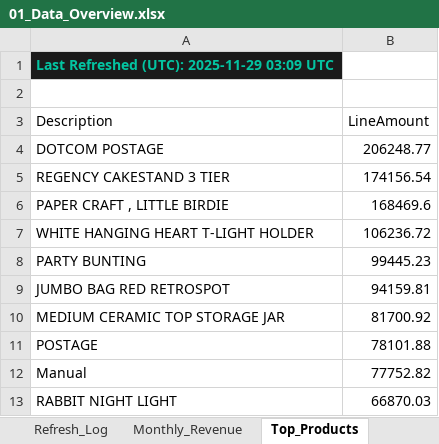
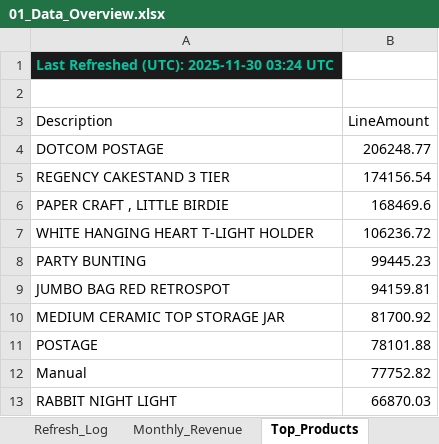
Before and after one commit to HuzeifKhan/Ecommerce-Finance-Analytics-Portfolio, an Excel workbook: 04_Excel/01_Data_Overview.xlsx, sheet Top_Products, drawn as a sheet; values as stored, in another font and other column widths than the file's, no borders; the diff names each change by its address in the sheet, - before the commit and + after, or states it on an @@ line.

```diff
--- a/04_Excel/01_Data_Overview.xlsx (sheet Top_Products)
+++ b/04_Excel/01_Data_Overview.xlsx (sheet Top_Products)
-A1 (Description): Last Refreshed (UTC): 2025-11-29 03:09 UTC
+A1 (Description): Last Refreshed (UTC): 2025-11-30 03:24 UTC
```
Also changed, not shown: sheet Summary, sheet Monthly_Revenue, sheet Columns, sheet Data_Quality, sheet Refresh_Log, 04_Excel/Dashboard_Notes.xlsx, 04_Excel/KPI_Snapshot.xlsx, 2 other files.
